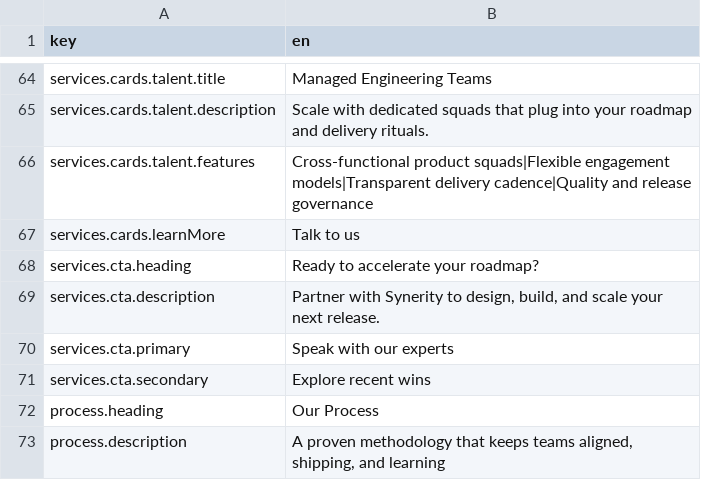
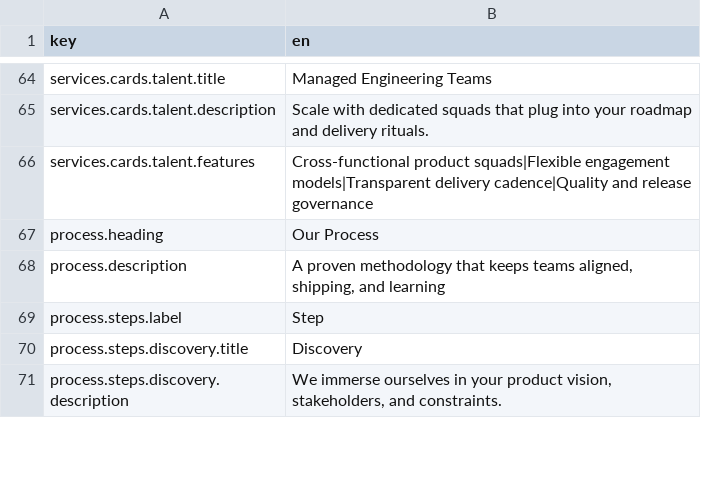
Before and after one commit to synerity-ai/synerityai-website, a CSV file: translations/translations.csv, drawn as a sheet; only a part is shown, gaps mark what is left out; the shorter side is filled out with more unchanged rows; the diff names each change by its address in the sheet, - before the commit and + after, or states it on an @@ line.

Commit message:
Remove services CTA block and cleanup translations

```diff
--- a/translations/translations.csv
+++ b/translations/translations.csv
-row 67: services.cards.learnMore | Talk to us
-row 68: services.cta.heading | Ready to accelerate your roadmap?
-row 69: services.cta.description | Partner with Synerity to design, build, and scale your next release.
-row 70: services.cta.primary | Speak with our experts
-row 71: services.cta.secondary | Explore recent wins
```
Also changed, not shown: 3 other files.
